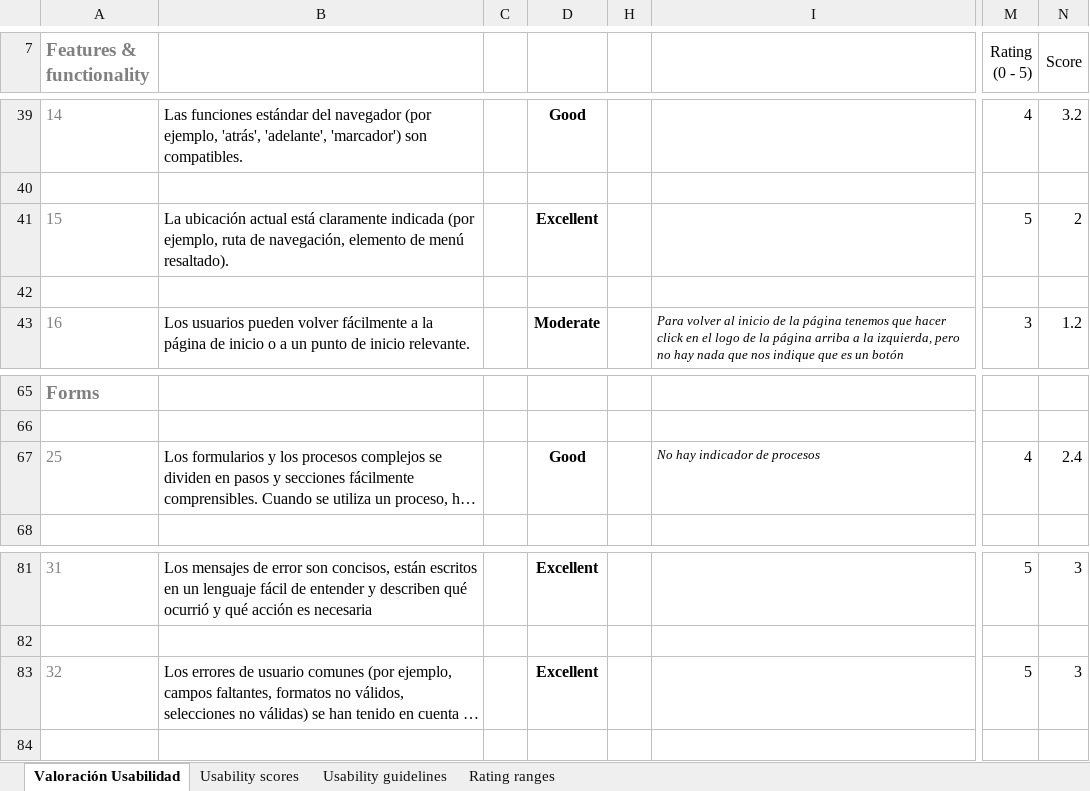
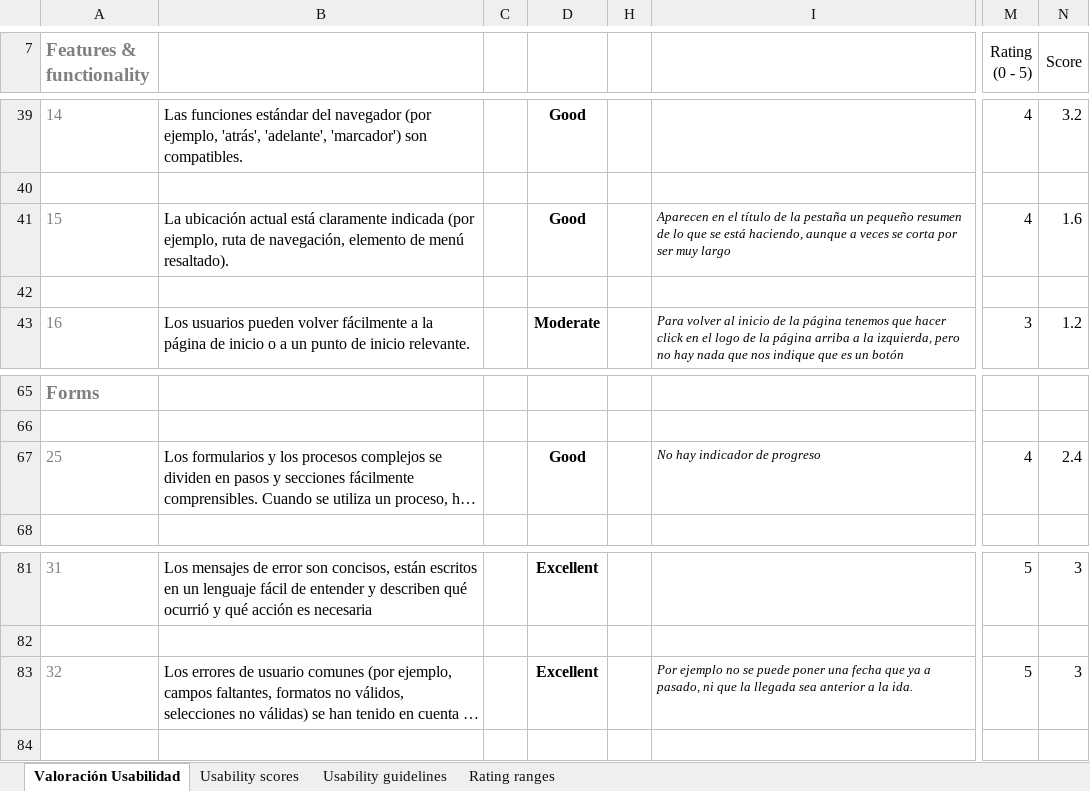
Before and after one commit to Groctel/DIU21, an Excel workbook: P1/Usability-review-template.xlsx, sheet Valoración Usabilidad, drawn as a sheet; only a part is shown, gaps mark what is left out; long unchanged cells end in …; values as stored, in another font and other column widths than the file's, no borders; charts and pictures and conditional formats not drawn; the diff covers the shown part only; the diff names each change by its address in the sheet, - before the commit and + after, or states it on an @@ line.

```diff
--- a/P1/Usability-review-template.xlsx (sheet Valoración Usabilidad)
+++ b/P1/Usability-review-template.xlsx (sheet Valoración Usabilidad)
-D41: Excellent
+D41: Good
-I41: (empty)
+I41: Aparecen en el título de la pestaña un pequeño resumen de lo que se está haciendo, aunque a veces se corta por ser muy largo
-M41 (Rating (0 - 5)): 5
+M41 (Rating (0 - 5)): 4
-N41 (Score): 2
+N41 (Score): 1.6
-I67: No hay indicador de procesos
+I67: No hay indicador de progreso
-I83: (empty)
+I83: Por ejemplo no se puede poner una fecha que ya a pasado, ni que la llegada sea anterior a la ida.
```
Also changed, not shown: 53 edited cells elsewhere in this sheet, 2 other files.
